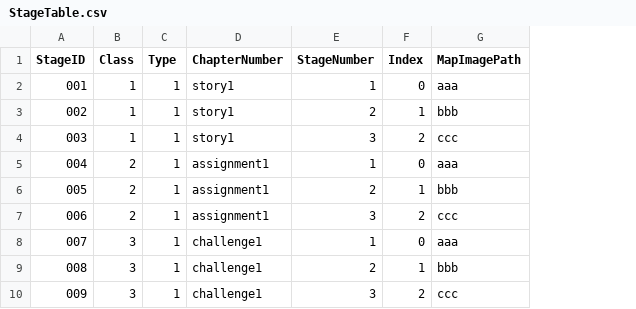
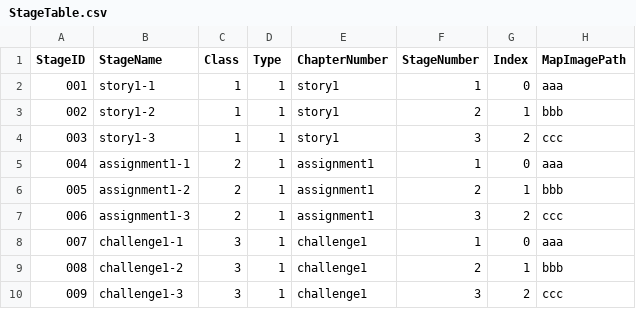
Before and after one commit to rockdo4/UNITY_ProjectMEKA, a CSV file: UNITY_ProjectMEKA/Assets/Resources/Table/StageTable.csv, drawn as a sheet; only a part is shown; the diff names each change by its address in the sheet, - before the commit and + after, or states it on an @@ line.

```diff
--- a/UNITY_ProjectMEKA/Assets/Resources/Table/StageTable.csv
+++ b/UNITY_ProjectMEKA/Assets/Resources/Table/StageTable.csv
+column B (StageName), rows 2-10: story1-1 | story1-2 | story1-3 | assignment1-1 | assignment1-2 | assignment1-3 | challenge1-1 | challenge1-2 | challenge1-3
```
Also changed, not shown: 18 other files.
